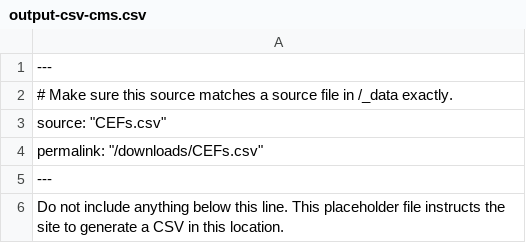
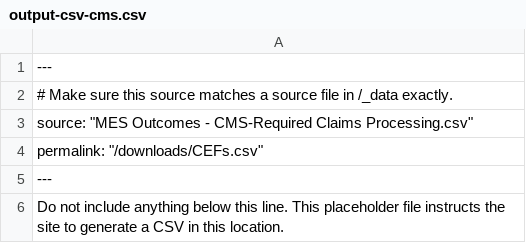
Before and after one commit to CMSgov/CMCS-DSG-DSS-Certification-Staging, a CSV file: Conditions for Enhanced Funding/output-csv-cms.csv, drawn as a sheet.

Commit message:
Update output-csv-cms.csv

```diff
--- a/Conditions for Enhanced Funding/output-csv-cms.csv
+++ b/Conditions for Enhanced Funding/output-csv-cms.csv
@@ -2,3 +2,3 @@
 # Make sure this source matches a source file in /_data exactly.
-source: "CEFs.csv"
+source: "MES Outcomes - CMS-Required Claims Processing.csv"
 permalink: "/downloads/CEFs.csv"
```
